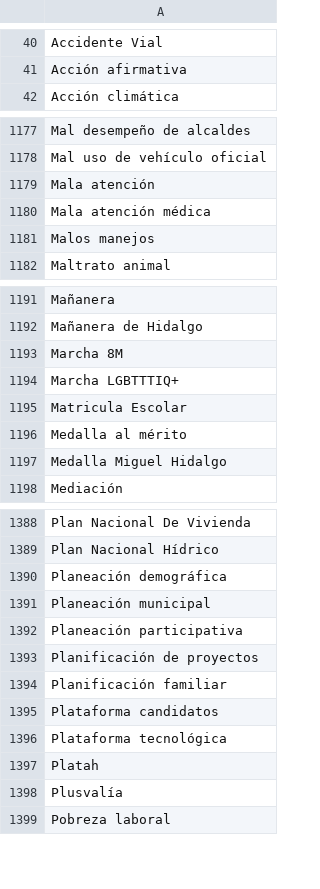
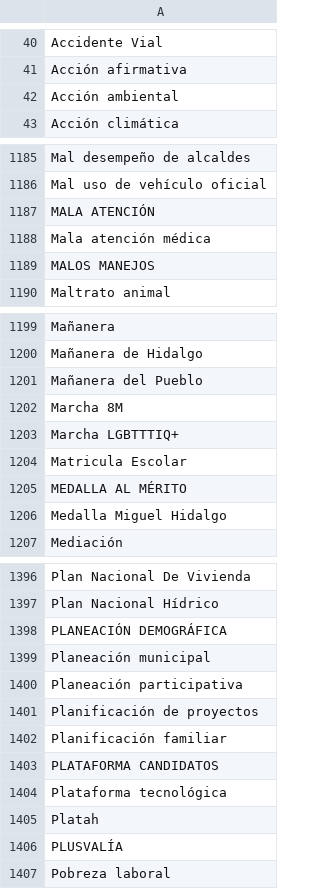
Before and after one commit to thelonious9/captura-portadas, a CSV file: Tema.csv, drawn as a sheet; only a part is shown, gaps mark what is left out; the diff covers the shown part only.

```diff
--- a/Tema.csv
+++ b/Tema.csv
@@ -41,2 +41,3 @@ Accidente Vial
 Acción afirmativa
+Acción ambiental
 Acción climática
@@ -1178,5 +1186,5 @@ Mal desempeño de alcaldes
 Mal uso de vehículo oficial
-Mala atención
+MALA ATENCIÓN
 Mala atención médica
-Malos manejos
+MALOS MANEJOS
 Maltrato animal
@@ -1192,2 +1200,3 @@ Mañanera
 Mañanera de Hidalgo
+Mañanera del Pueblo
 Marcha 8M
@@ -1195,3 +1204,3 @@ Marcha LGBTTTIQ+
 Matricula Escolar
-Medalla al mérito
+MEDALLA AL MÉRITO
 Medalla Miguel Hidalgo
@@ -1389,3 +1397,3 @@ Plan Nacional De Vivienda
 Plan Nacional Hídrico
-Planeación demográfica
+PLANEACIÓN DEMOGRÁFICA
 Planeación municipal
@@ -1394,6 +1402,6 @@ Planificación de proyectos
 Planificación familiar
-Plataforma candidatos
+PLATAFORMA CANDIDATOS
 Plataforma tecnológica
 Platah
-Plusvalía
+PLUSVALÍA
 Pobreza laboral
```
Also changed, not shown: 11 added rows, 2 removed rows and 29 edited cells elsewhere in this file.
